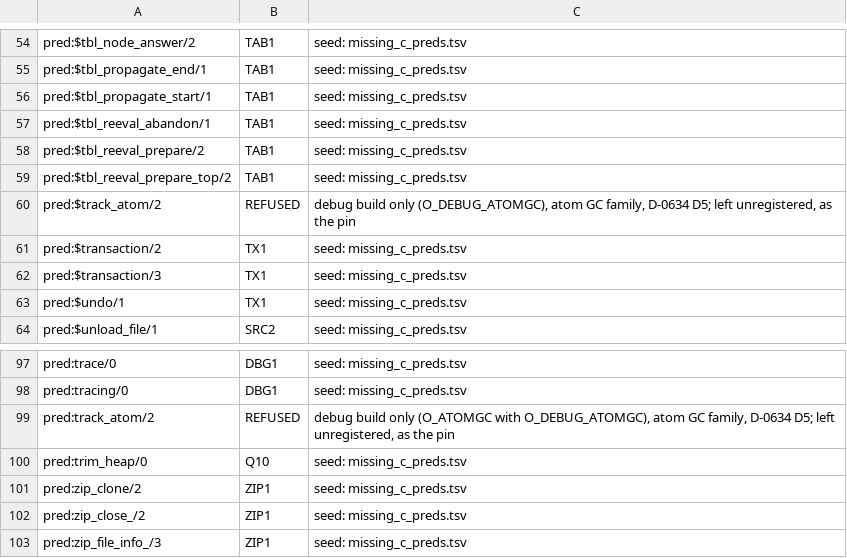
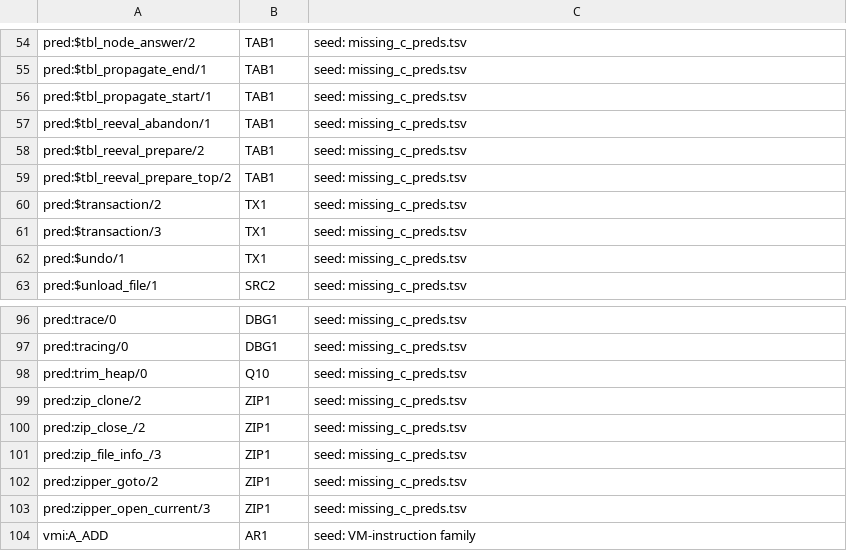
Before and after one commit to CognitiveSubstratesAI/LogicKernel, a TSV file: docs/r2_owners.tsv, drawn as a sheet; only a part is shown, gaps mark what is left out; the shorter side is filled out with more unchanged rows; the diff names each change by its address in the sheet, - before the commit and + after, or states it on an @@ line.

```diff
--- a/docs/r2_owners.tsv
+++ b/docs/r2_owners.tsv
-row 60: pred:$track_atom/2 | REFUSED | debug build only (O_DEBUG_ATOMGC), atom GC family, D-0634 D5; left unregistered, as the pin
-row 99: pred:track_atom/2 | REFUSED | debug build only (O_ATOMGC with O_DEBUG_ATOMGC), atom GC family, D-0634 D5; left unregistered, as the pin
```
Also changed, not shown: 5 other files.
